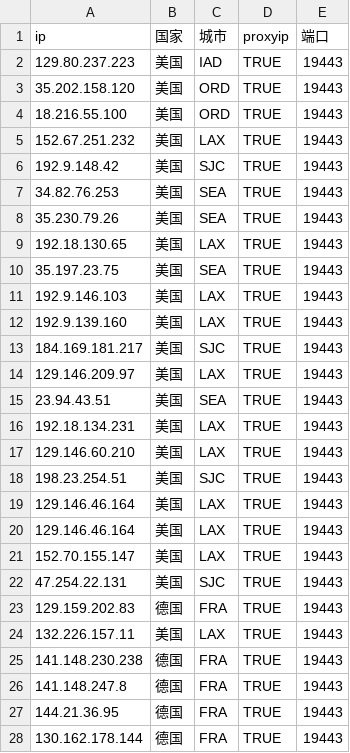
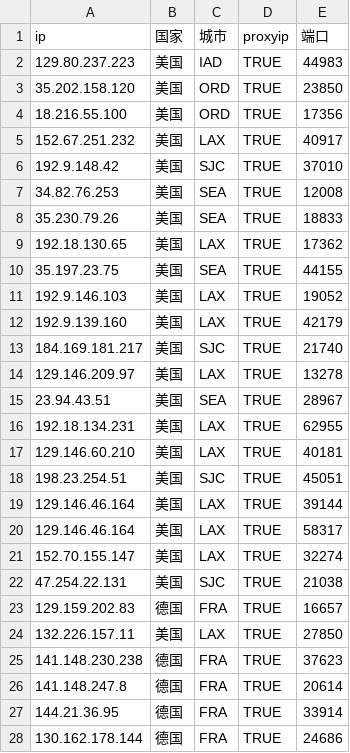
Before and after one commit to errew/edgetunnel, a CSV file: addresslatest.csv, drawn as a sheet; only a part is shown; the diff covers the shown part only.

Commit message:
Add files via upload

```diff
--- a/addresslatest.csv
+++ b/addresslatest.csv
@@ -1,28 +1,28 @@
 ip,国家,城市,proxyip,端口
-129.80.237.223,美国,IAD,TRUE,19443
-35.202.158.120,美国,ORD,TRUE,19443
-18.216.55.100,美国,ORD,TRUE,19443
-152.67.251.232,美国,LAX,TRUE,19443
-192.9.148.42,美国,SJC,TRUE,19443
-34.82.76.253,美国,SEA,TRUE,19443
-35.230.79.26,美国,SEA,TRUE,19443
-192.18.130.65,美国,LAX,TRUE,19443
-35.197.23.75,美国,SEA,TRUE,19443
-192.9.146.103,美国,LAX,TRUE,19443
-192.9.139.160,美国,LAX,TRUE,19443
-184.169.181.217,美国,SJC,TRUE,19443
-129.146.209.97,美国,LAX,TRUE,19443
-23.94.43.51,美国,SEA,TRUE,19443
-192.18.134.231,美国,LAX,TRUE,19443
-129.146.60.210,美国,LAX,TRUE,19443
-198.23.254.51,美国,SJC,TRUE,19443
-129.146.46.164,美国,LAX,TRUE,19443
-129.146.46.164,美国,LAX,TRUE,19443
-152.70.155.147,美国,LAX,TRUE,19443
-47.254.22.131,美国,SJC,TRUE,19443
-129.159.202.83,德国,FRA,TRUE,19443
-132.226.157.11,美国,LAX,TRUE,19443
-141.148.230.238,德国,FRA,TRUE,19443
-141.148.247.8,德国,FRA,TRUE,19443
-144.21.36.95,德国,FRA,TRUE,19443
-130.162.178.144,德国,FRA,TRUE,19443
+129.80.237.223,美国,IAD,TRUE,44983
+35.202.158.120,美国,ORD,TRUE,23850
+18.216.55.100,美国,ORD,TRUE,17356
+152.67.251.232,美国,LAX,TRUE,40917
+192.9.148.42,美国,SJC,TRUE,37010
+34.82.76.253,美国,SEA,TRUE,12008
+35.230.79.26,美国,SEA,TRUE,18833
+192.18.130.65,美国,LAX,TRUE,17362
+35.197.23.75,美国,SEA,TRUE,44155
+192.9.146.103,美国,LAX,TRUE,19052
+192.9.139.160,美国,LAX,TRUE,42179
+184.169.181.217,美国,SJC,TRUE,21740
+129.146.209.97,美国,LAX,TRUE,13278
+23.94.43.51,美国,SEA,TRUE,28967
+192.18.134.231,美国,LAX,TRUE,62955
+129.146.60.210,美国,LAX,TRUE,40181
+198.23.254.51,美国,SJC,TRUE,45051
+129.146.46.164,美国,LAX,TRUE,39144
+129.146.46.164,美国,LAX,TRUE,58317
+152.70.155.147,美国,LAX,TRUE,32274
+47.254.22.131,美国,SJC,TRUE,21038
+129.159.202.83,德国,FRA,TRUE,16657
+132.226.157.11,美国,LAX,TRUE,27850
+141.148.230.238,德国,FRA,TRUE,37623
+141.148.247.8,德国,FRA,TRUE,20614
+144.21.36.95,德国,FRA,TRUE,33914
+130.162.178.144,德国,FRA,TRUE,24686
```
Also changed, not shown: 2 edited cells elsewhere in this file.
